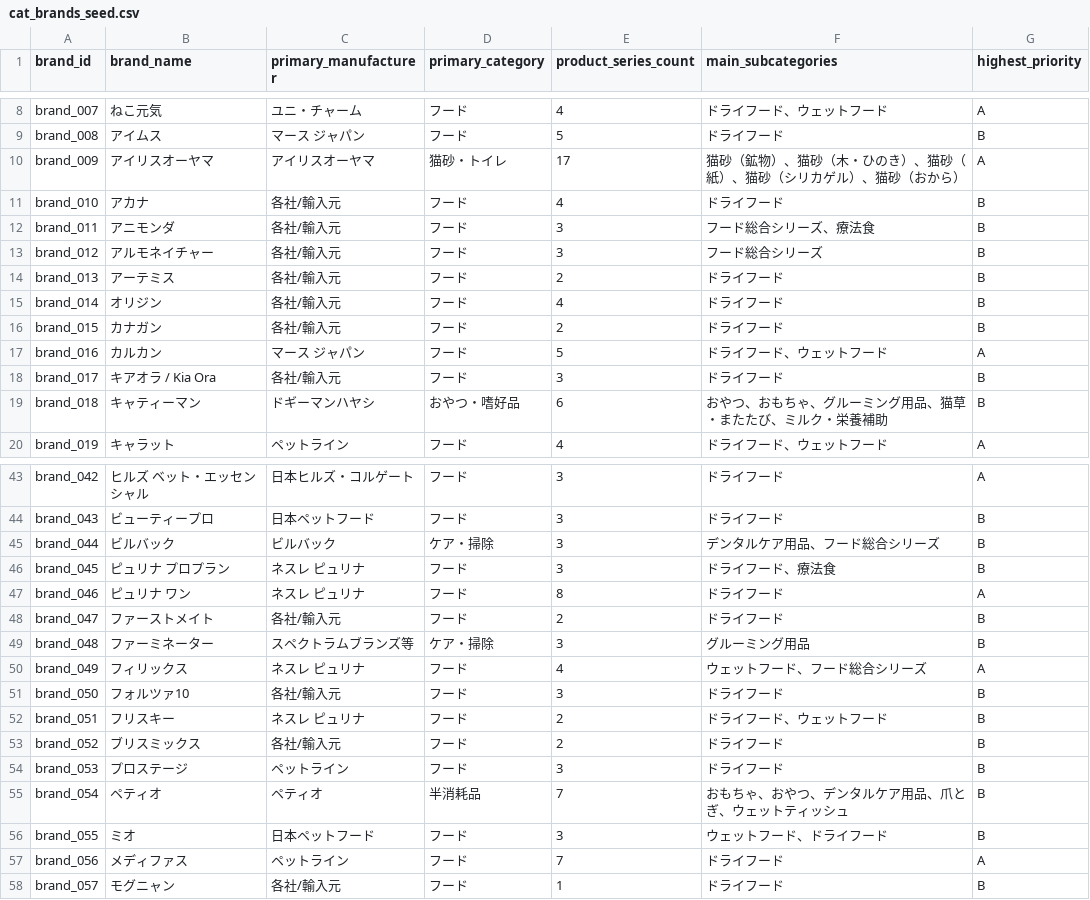
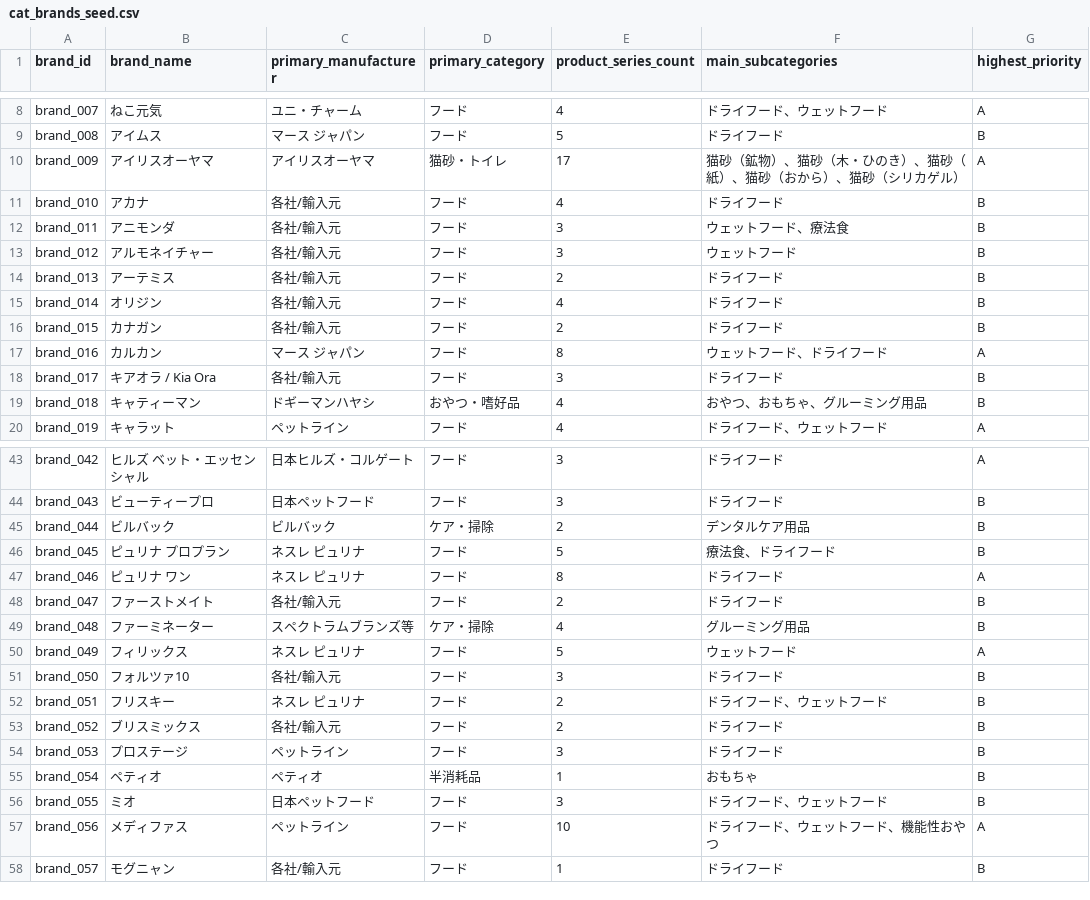
Before and after one commit to Kuranaka/nyan-stock, a CSV file: services/product-importer/data/seed/cat_brands_seed.csv, drawn as a sheet; only a part is shown, gaps mark what is left out; the diff covers the shown part only.

```diff
--- a/services/product-importer/data/seed/cat_brands_seed.csv
+++ b/services/product-importer/data/seed/cat_brands_seed.csv
@@ -9,6 +9,6 @@ brand_007,ねこ元気,ユニ・チャーム,フード,4,ドライフード、
 brand_008,アイムス,マース ジャパン,フード,5,ドライフード,B
-brand_009,アイリスオーヤマ,アイリスオーヤマ,猫砂・トイレ,17,猫砂（鉱物）、猫砂（木・ひのき）、猫砂（紙）、猫砂（シリカゲル）、猫砂（おから）,A
+brand_009,アイリスオーヤマ,アイリスオーヤマ,猫砂・トイレ,17,猫砂（鉱物）、猫砂（木・ひのき）、猫砂（紙）、猫砂（おから）、猫砂（シリカゲル）,A
 brand_010,アカナ,各社/輸入元,フード,4,ドライフード,B
-brand_011,アニモンダ,各社/輸入元,フード,3,フード総合シリーズ、療法食,B
-brand_012,アルモネイチャー,各社/輸入元,フード,3,フード総合シリーズ,B
+brand_011,アニモンダ,各社/輸入元,フード,3,ウェットフード、療法食,B
+brand_012,アルモネイチャー,各社/輸入元,フード,3,ウェットフード,B
 brand_013,アーテミス,各社/輸入元,フード,2,ドライフード,B
@@ -16,5 +16,5 @@ brand_014,オリジン,各社/輸入元,フード,4,ドライフード,B
 brand_015,カナガン,各社/輸入元,フード,2,ドライフード,B
-brand_016,カルカン,マース ジャパン,フード,5,ドライフード、ウェットフード,A
+brand_016,カルカン,マース ジャパン,フード,8,ウェットフード、ドライフード,A
 brand_017,キアオラ / Kia Ora,各社/輸入元,フード,3,ドライフード,B
-brand_018,キャティーマン,ドギーマンハヤシ,おやつ・嗜好品,6,おやつ、おもちゃ、グルーミング用品、猫草・またたび、ミルク・栄養補助,B
+brand_018,キャティーマン,ドギーマンハヤシ,おやつ・嗜好品,4,おやつ、おもちゃ、グルーミング用品,B
 brand_019,キャラット,ペットライン,フード,4,ドライフード、ウェットフード,A
@@ -44,8 +44,8 @@ brand_042,ヒルズ ベット・エッセンシャル,日本ヒルズ・コル
 brand_043,ビューティープロ,日本ペットフード,フード,3,ドライフード,B
-brand_044,ビルバック,ビルバック,ケア・掃除,3,デンタルケア用品、フード総合シリーズ,B
-brand_045,ピュリナ プロプラン,ネスレ ピュリナ,フード,3,ドライフード、療法食,B
+brand_044,ビルバック,ビルバック,ケア・掃除,2,デンタルケア用品,B
+brand_045,ピュリナ プロプラン,ネスレ ピュリナ,フード,5,療法食、ドライフード,B
 brand_046,ピュリナ ワン,ネスレ ピュリナ,フード,8,ドライフード,A
 brand_047,ファーストメイト,各社/輸入元,フード,2,ドライフード,B
-brand_048,ファーミネーター,スペクトラムブランズ等,ケア・掃除,3,グルーミング用品,B
-brand_049,フィリックス,ネスレ ピュリナ,フード,4,ウェットフード、フード総合シリーズ,A
+brand_048,ファーミネーター,スペクトラムブランズ等,ケア・掃除,4,グルーミング用品,B
+brand_049,フィリックス,ネスレ ピュリナ,フード,5,ウェットフード,A
 brand_050,フォルツァ10,各社/輸入元,フード,3,ドライフード,B
@@ -54,5 +54,5 @@ brand_052,ブリスミックス,各社/輸入元,フード,2,ドライフード,
 brand_053,プロステージ,ペットライン,フード,3,ドライフード,B
-brand_054,ペティオ,ペティオ,半消耗品,7,おもちゃ、おやつ、デンタルケア用品、爪とぎ、ウェットティッシュ,B
-brand_055,ミオ,日本ペットフード,フード,3,ウェットフード、ドライフード,B
-brand_056,メディファス,ペットライン,フード,7,ドライフード,A
+brand_054,ペティオ,ペティオ,半消耗品,1,おもちゃ,B
+brand_055,ミオ,日本ペットフード,フード,3,ドライフード、ウェットフード,B
+brand_056,メディファス,ペットライン,フード,10,ドライフード、ウェットフード、機能性おやつ,A
 brand_057,モグニャン,各社/輸入元,フード,1,ドライフード,B
```
Also changed, not shown: 7 added rows and 15 edited cells elsewhere in this file, services/product-importer/data/seed/cat_sources.csv, 42 other files.
